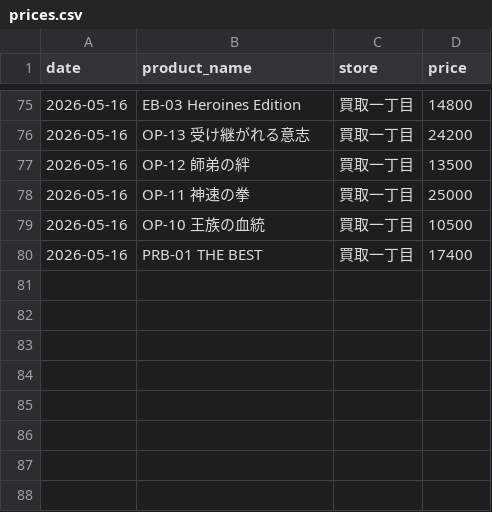
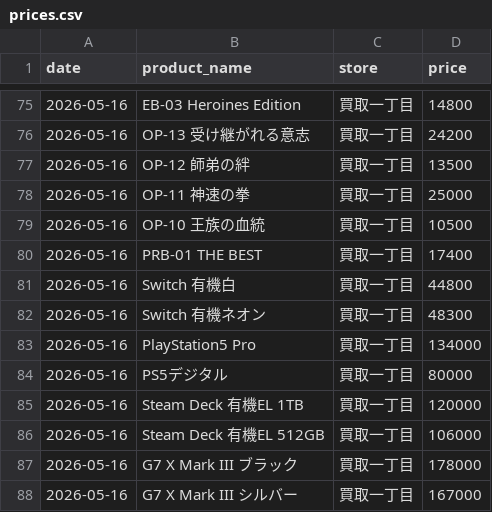
Before and after one commit to makkinngami-cmd/sedori-navi, a CSV file: data/prices.csv, drawn as a sheet; only a part is shown, gaps mark what is left out.

```diff
--- a/data/prices.csv
+++ b/data/prices.csv
@@ -80 +80,9 @@ date,product_name,store,price
 2026-05-16,PRB-01 THE BEST,買取一丁目,17400
+2026-05-16,Switch 有機白,買取一丁目,44800
+2026-05-16,Switch 有機ネオン,買取一丁目,48300
+2026-05-16,PlayStation5 Pro,買取一丁目,134000
+2026-05-16,PS5デジタル,買取一丁目,80000
+2026-05-16,Steam Deck 有機EL 1TB,買取一丁目,120000
+2026-05-16,Steam Deck 有機EL 512GB,買取一丁目,106000
+2026-05-16,G7 X Mark III ブラック,買取一丁目,178000
+2026-05-16,G7 X Mark III シルバー,買取一丁目,167000
```
Also changed, not shown: docs/prices.csv.
